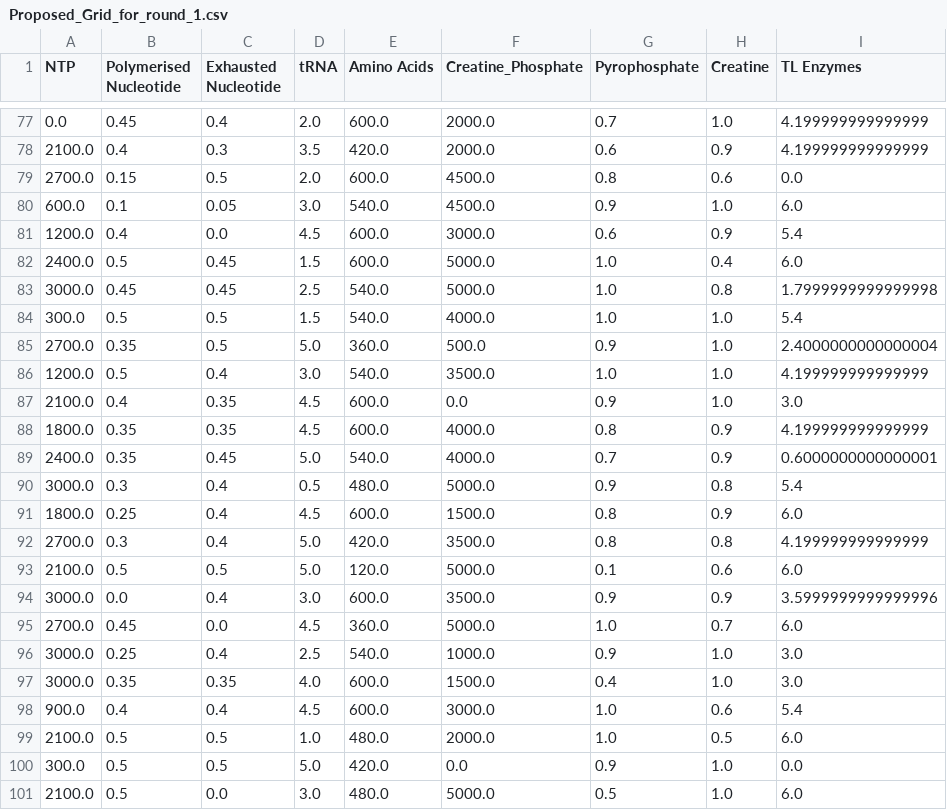
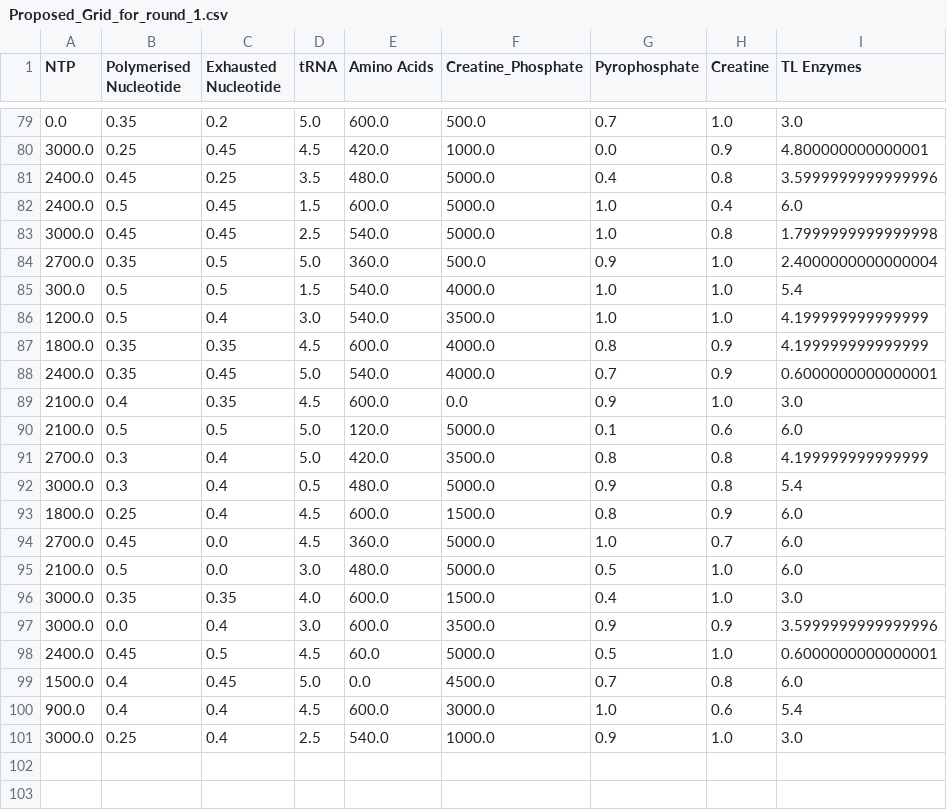
Before and after one commit to aperkins19/AP_AL_TXTL, a CSV file: datasets/grids/Proposed_Grids/Proposed_Grid_for_round_1.csv, drawn as a sheet; only a part is shown, gaps mark what is left out; the diff covers the shown part only.

```diff
--- a/datasets/grids/Proposed_Grids/Proposed_Grid_for_round_1.csv
+++ b/datasets/grids/Proposed_Grids/Proposed_Grid_for_round_1.csv
@@ -77,25 +79,23 @@ NTP,Polymerised Nucleotide,Exhausted Nucleotide,tRNA,Amino Acids,Creatine_Phosph
-0.0,0.45,0.4,2.0,600.0,2000.0,0.7,1.0,4.199999999999999
-2100.0,0.4,0.3,3.5,420.0,2000.0,0.6,0.9,4.199999999999999
-2700.0,0.15,0.5,2.0,600.0,4500.0,0.8,0.6,0.0
-600.0,0.1,0.05,3.0,540.0,4500.0,0.9,1.0,6.0
-1200.0,0.4,0.0,4.5,600.0,3000.0,0.6,0.9,5.4
+0.0,0.35,0.2,5.0,600.0,500.0,0.7,1.0,3.0
+3000.0,0.25,0.45,4.5,420.0,1000.0,0.0,0.9,4.800000000000001
+2400.0,0.45,0.25,3.5,480.0,5000.0,0.4,0.8,3.5999999999999996
 2400.0,0.5,0.45,1.5,600.0,5000.0,1.0,0.4,6.0
 3000.0,0.45,0.45,2.5,540.0,5000.0,1.0,0.8,1.7999999999999998
+2700.0,0.35,0.5,5.0,360.0,500.0,0.9,1.0,2.4000000000000004
 300.0,0.5,0.5,1.5,540.0,4000.0,1.0,1.0,5.4
-2700.0,0.35,0.5,5.0,360.0,500.0,0.9,1.0,2.4000000000000004
 1200.0,0.5,0.4,3.0,540.0,3500.0,1.0,1.0,4.199999999999999
-2100.0,0.4,0.35,4.5,600.0,0.0,0.9,1.0,3.0
 1800.0,0.35,0.35,4.5,600.0,4000.0,0.8,0.9,4.199999999999999
 2400.0,0.35,0.45,5.0,540.0,4000.0,0.7,0.9,0.6000000000000001
+2100.0,0.4,0.35,4.5,600.0,0.0,0.9,1.0,3.0
+2100.0,0.5,0.5,5.0,120.0,5000.0,0.1,0.6,6.0
+2700.0,0.3,0.4,5.0,420.0,3500.0,0.8,0.8,4.199999999999999
 3000.0,0.3,0.4,0.5,480.0,5000.0,0.9,0.8,5.4
 1800.0,0.25,0.4,4.5,600.0,1500.0,0.8,0.9,6.0
-2700.0,0.3,0.4,5.0,420.0,3500.0,0.8,0.8,4.199999999999999
-2100.0,0.5,0.5,5.0,120.0,5000.0,0.1,0.6,6.0
+2700.0,0.45,0.0,4.5,360.0,5000.0,1.0,0.7,6.0
+2100.0,0.5,0.0,3.0,480.0,5000.0,0.5,1.0,6.0
+3000.0,0.35,0.35,4.0,600.0,1500.0,0.4,1.0,3.0
 3000.0,0.0,0.4,3.0,600.0,3500.0,0.9,0.9,3.5999999999999996
-2700.0,0.45,0.0,4.5,360.0,5000.0,1.0,0.7,6.0
+2400.0,0.45,0.5,4.5,60.0,5000.0,0.5,1.0,0.6000000000000001
+1500.0,0.4,0.45,5.0,0.0,4500.0,0.7,0.8,6.0
+900.0,0.4,0.4,4.5,600.0,3000.0,1.0,0.6,5.4
 3000.0,0.25,0.4,2.5,540.0,1000.0,0.9,1.0,3.0
-3000.0,0.35,0.35,4.0,600.0,1500.0,0.4,1.0,3.0
-900.0,0.4,0.4,4.5,600.0,3000.0,1.0,0.6,5.4
-2100.0,0.5,0.5,1.0,480.0,2000.0,1.0,0.5,6.0
-300.0,0.5,0.5,5.0,420.0,0.0,0.9,1.0,0.0
-2100.0,0.5,0.0,3.0,480.0,5000.0,0.5,1.0,6.0
```
Also changed, not shown: 3 added rows, 3 removed rows and 43 moved rows elsewhere in this file, datasets/grids/Proposed_Grids/Proposed_Grid_for_round_2.csv, datasets/grids/Proposed_Grids/Proposed_Grid_for_round_3.csv, 11 other files.
